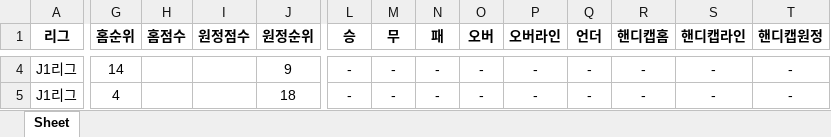
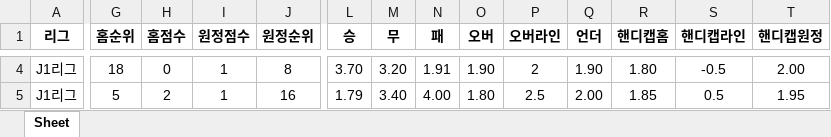
Before and after one commit to kydculx/scorecrawl, an Excel workbook: J1리그_2026-2027.xlsx, sheet Sheet, drawn as a sheet; only a part is shown, gaps mark what is left out; values as stored, in another font and other column widths than the file's, no borders; the diff covers the shown part only; the diff names each change by its address in the sheet, - before the commit and + after, or states it on an @@ line.

```diff
--- a/J1리그_2026-2027.xlsx (sheet Sheet)
+++ b/J1리그_2026-2027.xlsx (sheet Sheet)
-G4 (홈순위): 14
+G4 (홈순위): 18
-H4 (홈점수): (empty)
+H4 (홈점수): 0
-I4:I5 (원정점수): (empty)
+I4:I5 (원정점수): 1
-J4 (원정순위): 9
+J4 (원정순위): 8
-L4 (승): -
+L4 (승): 3.70
-M4 (무): -
+M4 (무): 3.20
-N4 (패): -
+N4 (패): 1.91
-O4 (오버): -
+O4 (오버): 1.90
-P4 (오버라인): -
+P4 (오버라인): 2
-Q4 (언더): -
+Q4 (언더): 1.90
-R4 (핸디캡홈): -
+R4 (핸디캡홈): 1.80
-S4 (핸디캡라인): -
+S4 (핸디캡라인): -0.5
-T4 (핸디캡원정): -
+T4 (핸디캡원정): 2.00
-G5 (홈순위): 4
+G5 (홈순위): 5
-H5 (홈점수): (empty)
+H5 (홈점수): 2
-J5 (원정순위): 18
+J5 (원정순위): 16
-L5 (승): -
+L5 (승): 1.79
-M5 (무): -
+M5 (무): 3.40
-N5 (패): -
+N5 (패): 4.00
-O5 (오버): -
+O5 (오버): 1.80
-P5 (오버라인): -
+P5 (오버라인): 2.5
-Q5 (언더): -
+Q5 (언더): 2.00
-R5 (핸디캡홈): -
+R5 (핸디캡홈): 1.85
-S5 (핸디캡라인): -
+S5 (핸디캡라인): 0.5
-T5 (핸디캡원정): -
+T5 (핸디캡원정): 1.95
```
Also changed, not shown: 10 added rows and 103 edited cells elsewhere in this sheet, J1리그_2026.xlsx, K리그 1_2026.xlsx, 6 other files.
